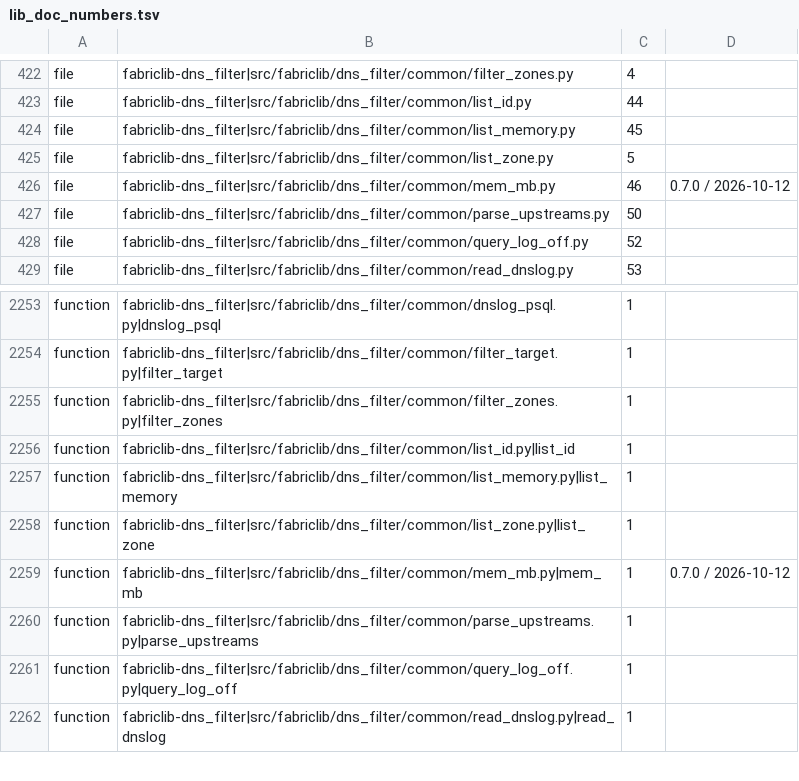
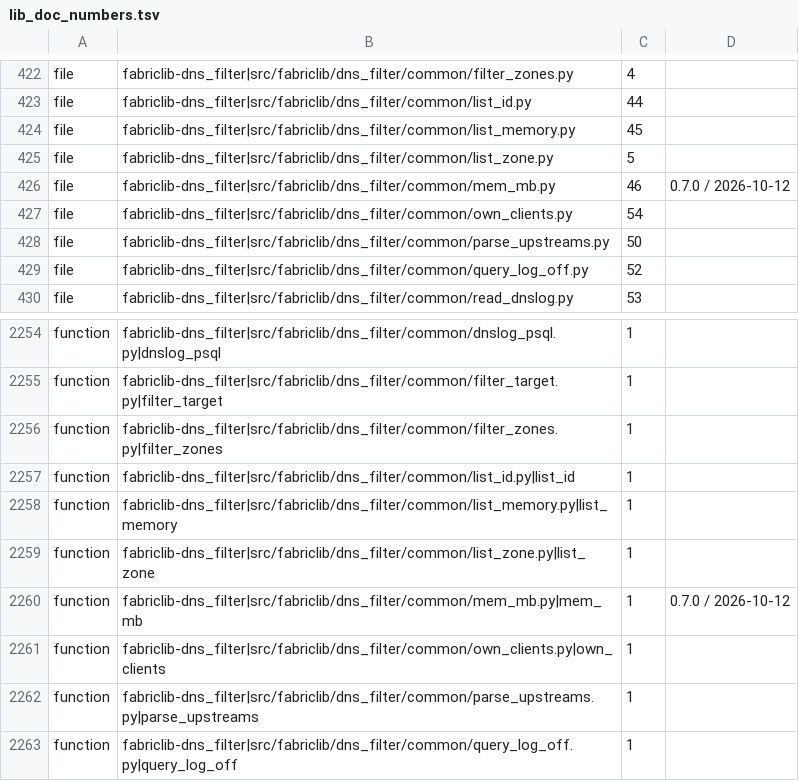
Before and after one commit to archdukejim/fabric-ctl, a TSV file: scripts/docs/lib_doc_numbers.tsv, drawn as a sheet; only a part is shown, gaps mark what is left out; the shorter side is filled out with more unchanged rows; the diff names each change by its address in the sheet, - before the commit and + after, or states it on an @@ line.

```diff
--- a/scripts/docs/lib_doc_numbers.tsv
+++ b/scripts/docs/lib_doc_numbers.tsv
+row 427: file | fabriclib-dns_filter|src/fabriclib/dns_filter/common/own_clients.py | 54
+row 2261: function | fabriclib-dns_filter|src/fabriclib/dns_filter/common/own_clients.py|own_clients | 1
```
Also changed, not shown: docs/volume_2_engineering_decisions/assets/review-ledger.tsv, 5 other files.
